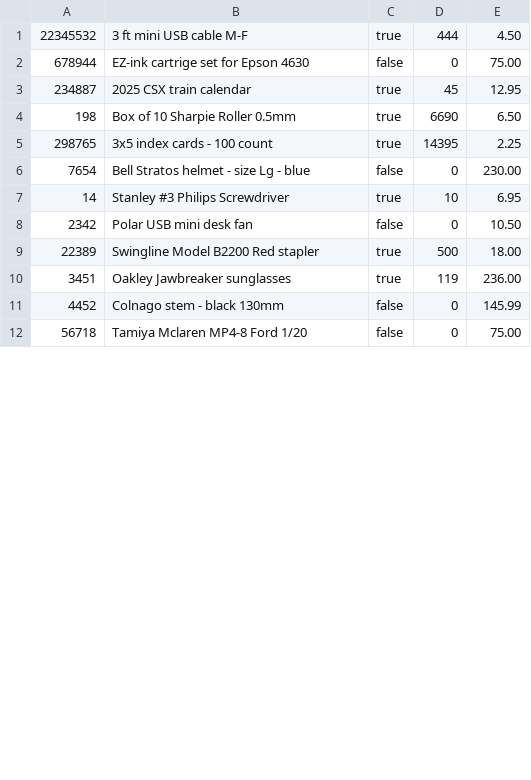
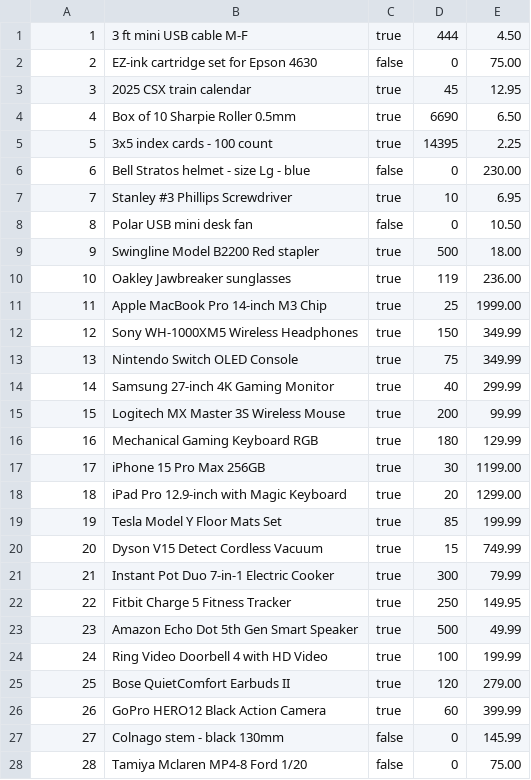
Before and after one commit to eduardo-canelas/E-Store-Application, a CSV file: inventory.csv, drawn as a sheet; only a part is shown; the diff covers the shown part only.

```diff
--- a/inventory.csv
+++ b/inventory.csv
@@ -1,12 +1,28 @@
-22345532, "3 ft mini USB cable M-F", true, 444, 4.50
-678944, "EZ-ink cartrige set for Epson 4630", false, 0, 75.00
-234887, "2025 CSX train calendar", true, 45, 12.95
-198, "Box of 10 Sharpie Roller 0.5mm", true, 6690, 6.50
-298765, "3x5 index cards - 100 count", true, 14395, 2.25
-7654, "Bell Stratos helmet - size Lg - blue", false, 0, 230.00
-14, "Stanley #3 Philips Screwdriver", true, 10, 6.95
-2342, "Polar USB mini desk fan", false, 0, 10.50
-22389, "Swingline Model B2200 Red stapler", true, 500, 18.00
-3451, "Oakley Jawbreaker sunglasses", true, 119, 236.00
-4452, "Colnago stem - black 130mm", false, 0, 145.99
-56718, "Tamiya Mclaren MP4-8 Ford 1/20", false, 0, 75.00
+1, "3 ft mini USB cable M-F", true, 444, 4.50
+2, "EZ-ink cartridge set for Epson 4630", false, 0, 75.00
+3, "2025 CSX train calendar", true, 45, 12.95
+4, "Box of 10 Sharpie Roller 0.5mm", true, 6690, 6.50
+5, "3x5 index cards - 100 count", true, 14395, 2.25
+6, "Bell Stratos helmet - size Lg - blue", false, 0, 230.00
+7, "Stanley #3 Phillips Screwdriver", true, 10, 6.95
+8, "Polar USB mini desk fan", false, 0, 10.50
+9, "Swingline Model B2200 Red stapler", true, 500, 18.00
+10, "Oakley Jawbreaker sunglasses", true, 119, 236.00
+11, "Apple MacBook Pro 14-inch M3 Chip", true, 25, 1999.00
+12, "Sony WH-1000XM5 Wireless Headphones", true, 150, 349.99
+13, "Nintendo Switch OLED Console", true, 75, 349.99
+14, "Samsung 27-inch 4K Gaming Monitor", true, 40, 299.99
+15, "Logitech MX Master 3S Wireless Mouse", true, 200, 99.99
+16, "Mechanical Gaming Keyboard RGB", true, 180, 129.99
+17, "iPhone 15 Pro Max 256GB", true, 30, 1199.00
+18, "iPad Pro 12.9-inch with Magic Keyboard", true, 20, 1299.00
+19, "Tesla Model Y Floor Mats Set", true, 85, 199.99
+20, "Dyson V15 Detect Cordless Vacuum", true, 15, 749.99
+21, "Instant Pot Duo 7-in-1 Electric Cooker", true, 300, 79.99
+22, "Fitbit Charge 5 Fitness Tracker", true, 250, 149.95
+23, "Amazon Echo Dot 5th Gen Smart Speaker", true, 500, 49.99
+24, "Ring Video Doorbell 4 with HD Video", true, 100, 199.99
+25, "Bose QuietComfort Earbuds II", true, 120, 279.00
+26, "GoPro HERO12 Black Action Camera", true, 60, 399.99
+27, "Colnago stem - black 130mm", false, 0, 145.99
+28, "Tamiya Mclaren MP4-8 Ford 1/20", false, 0, 75.00
```
Also changed, not shown: 33 edited cells elsewhere in this file, 8 other files.
